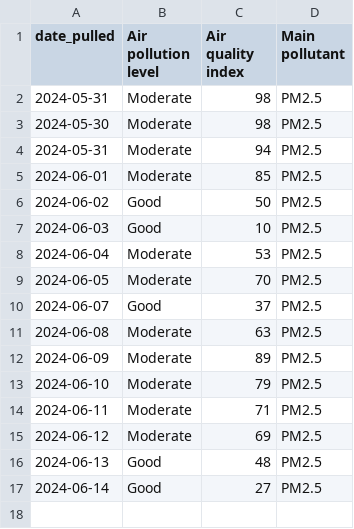
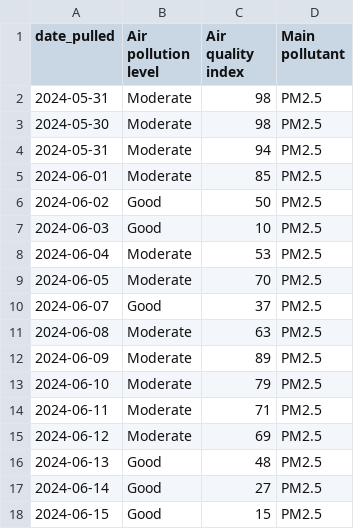
Before and after one commit to visarutforthaipbs/Bad-Air_CNX, a CSV file: aqi_data.csv, drawn as a sheet; the diff names each change by its address in the sheet, - before the commit and + after, or states it on an @@ line.

```diff
--- a/aqi_data.csv
+++ b/aqi_data.csv
+row 18: 2024-06-15 | Good | 15 | PM2.5
```
Also changed, not shown: 1 other file.
